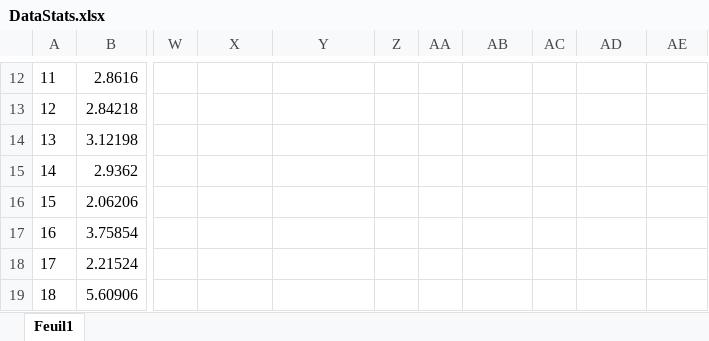
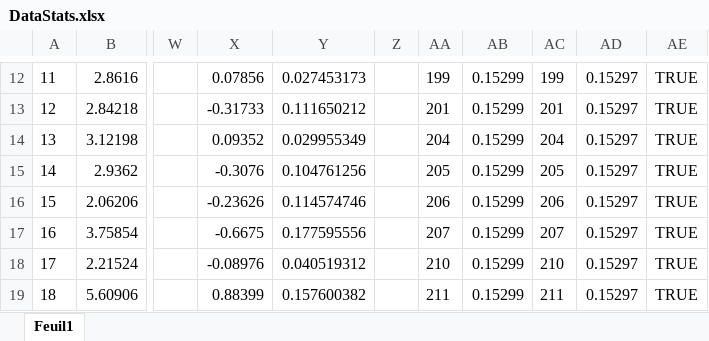
Before and after one commit to Arugakente/DataScience, an Excel workbook: Projet1/Dataset/DataStats.xlsx, sheet Feuil1, drawn as a sheet; only a part is shown, gaps mark what is left out; values as stored, in another font and other column widths than the file's, no borders; charts and pictures not drawn; the diff covers the shown part only; the diff names each change by its address in the sheet, - before the commit and + after, or states it on an @@ line.

```diff
--- a/Projet1/Dataset/DataStats.xlsx (sheet Feuil1)
+++ b/Projet1/Dataset/DataStats.xlsx (sheet Feuil1)
-X12: (empty)
+X12: 0.07856
-Y12: (empty)
+Y12: 0.027453173
-AA12: (empty)
+AA12: 199
-AB12:AB19: (empty)
+AB12:AB19: 0.15299
-AC12: (empty)
+AC12: 199
-AD12:AD19: (empty)
+AD12:AD19: 0.15297
-AE12:AE19: (empty)
+AE12:AE19: TRUE
-X13: (empty)
+X13: -0.31733
-Y13: (empty)
+Y13: 0.111650212
-AA13: (empty)
+AA13: 201
-AC13: (empty)
+AC13: 201
-X14: (empty)
+X14: 0.09352
-Y14: (empty)
+Y14: 0.029955349
-AA14: (empty)
+AA14: 204
-AC14: (empty)
+AC14: 204
-X15: (empty)
+X15: -0.3076
-Y15: (empty)
+Y15: 0.104761256
-AA15: (empty)
+AA15: 205
-AC15: (empty)
+AC15: 205
-X16: (empty)
+X16: -0.23626
-Y16: (empty)
+Y16: 0.114574746
-AA16: (empty)
+AA16: 206
-AC16: (empty)
+AC16: 206
-X17: (empty)
+X17: -0.6675
-Y17: (empty)
+Y17: 0.177595556
-AA17: (empty)
+AA17: 207
-AC17: (empty)
+AC17: 207
-X18: (empty)
+X18: -0.08976
-Y18: (empty)
+Y18: 0.040519312
-AA18: (empty)
+AA18: 210
-AC18: (empty)
+AC18: 210
-X19: (empty)
+X19: 0.88399
-Y19: (empty)
+Y19: 0.157600382
-AA19: (empty)
+AA19: 211
-AC19: (empty)
+AC19: 211
```
Also changed, not shown: 1644 edited cells elsewhere in this sheet, charts or pictures, 3 other files.
